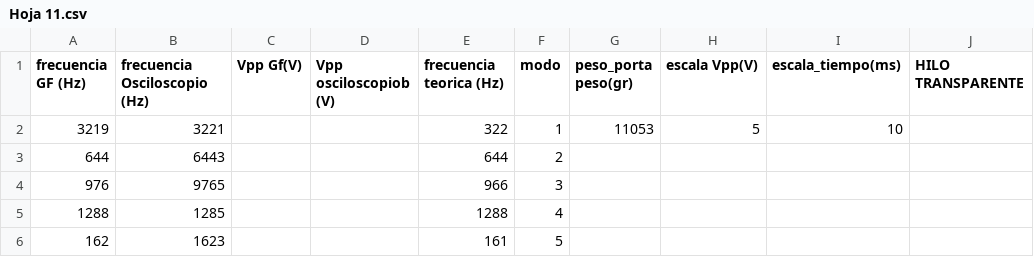
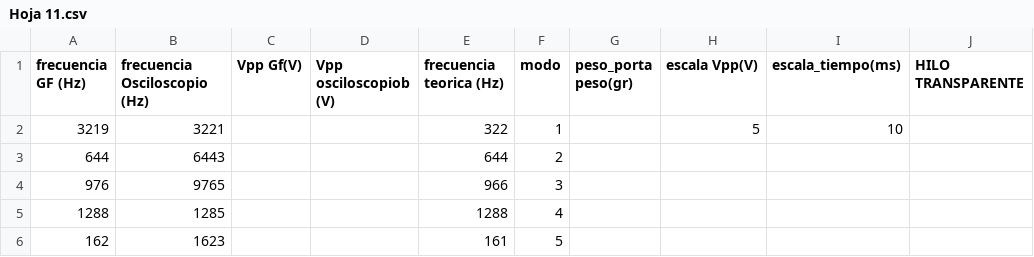
Before and after one commit to juanqwerty773/labo-2, a CSV file: clase5/sheets/Hoja 11.csv, drawn as a sheet.

Commit message:
Subir clase5/sheets/Hoja 11.csv desde Google Sheets

```diff
--- a/clase5/sheets/Hoja 11.csv
+++ b/clase5/sheets/Hoja 11.csv
@@ -1,3 +1,3 @@
 frecuencia GF (Hz),frecuencia Osciloscopio (Hz),Vpp Gf(V),Vpp osciloscopiob (V),frecuencia teorica (Hz),modo,peso_porta peso(gr),escala Vpp(V),escala_tiempo(ms),HILO TRANSPARENTE
-3219,3221,,,322,1,11053,5,10,
+3219,3221,,,322,1,,5,10,
 644,6443,,,644,2,,,,
```
